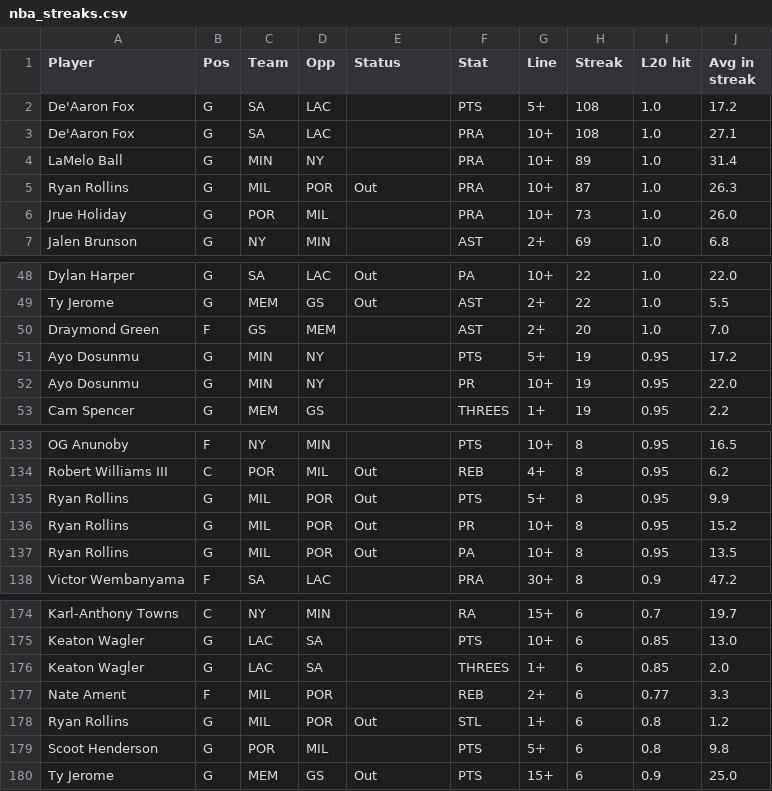
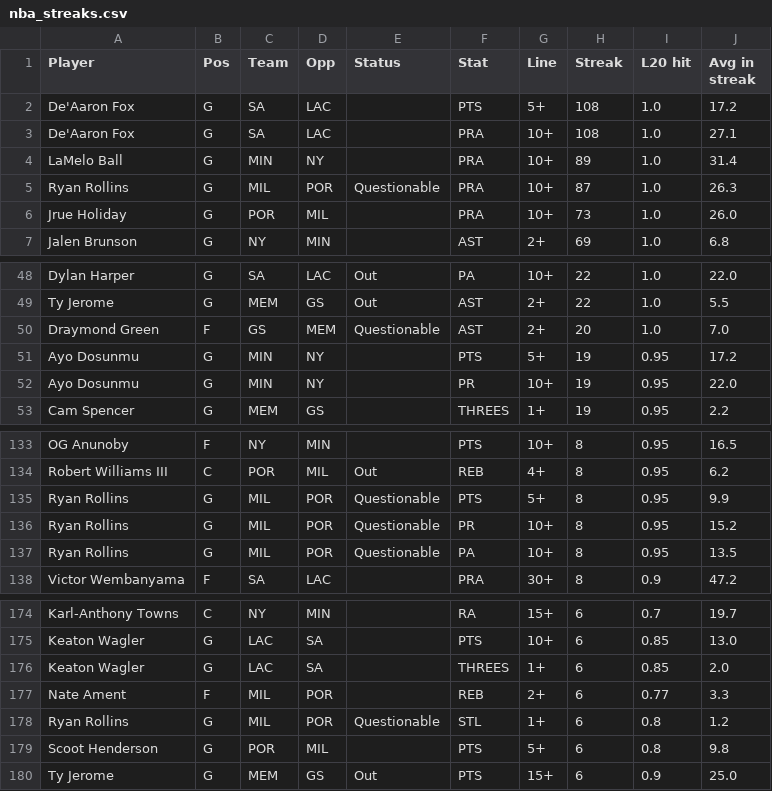
Before and after one commit to ECC370/stats, a CSV file: data/nba_streaks.csv, drawn as a sheet; only a part is shown, gaps mark what is left out.

```diff
--- a/data/nba_streaks.csv
+++ b/data/nba_streaks.csv
@@ -4,3 +4,3 @@ De'Aaron Fox,G,SA,LAC,,PRA,10+,108,1.0,27.1
 LaMelo Ball,G,MIN,NY,,PRA,10+,89,1.0,31.4
-Ryan Rollins,G,MIL,POR,Out,PRA,10+,87,1.0,26.3
+Ryan Rollins,G,MIL,POR,Questionable,PRA,10+,87,1.0,26.3
 Jrue Holiday,G,POR,MIL,,PRA,10+,73,1.0,26.0
@@ -49,3 +49,3 @@ Dylan Harper,G,SA,LAC,Out,PA,10+,22,1.0,22.0
 Ty Jerome,G,MEM,GS,Out,AST,2+,22,1.0,5.5
-Draymond Green,F,GS,MEM,,AST,2+,20,1.0,7.0
+Draymond Green,F,GS,MEM,Questionable,AST,2+,20,1.0,7.0
 Ayo Dosunmu,G,MIN,NY,,PTS,5+,19,0.95,17.2
@@ -134,5 +134,5 @@ OG Anunoby,F,NY,MIN,,PTS,10+,8,0.95,16.5
 Robert Williams III,C,POR,MIL,Out,REB,4+,8,0.95,6.2
-Ryan Rollins,G,MIL,POR,Out,PTS,5+,8,0.95,9.9
-Ryan Rollins,G,MIL,POR,Out,PR,10+,8,0.95,15.2
-Ryan Rollins,G,MIL,POR,Out,PA,10+,8,0.95,13.5
+Ryan Rollins,G,MIL,POR,Questionable,PTS,5+,8,0.95,9.9
+Ryan Rollins,G,MIL,POR,Questionable,PR,10+,8,0.95,15.2
+Ryan Rollins,G,MIL,POR,Questionable,PA,10+,8,0.95,13.5
 Victor Wembanyama,F,SA,LAC,,PRA,30+,8,0.9,47.2
@@ -177,3 +177,3 @@ Keaton Wagler,G,LAC,SA,,THREES,1+,6,0.85,2.0
 Nate Ament,F,MIL,POR,,REB,2+,6,0.77,3.3
-Ryan Rollins,G,MIL,POR,Out,STL,1+,6,0.8,1.2
+Ryan Rollins,G,MIL,POR,Questionable,STL,1+,6,0.8,1.2
 Scoot Henderson,G,POR,MIL,,PTS,5+,6,0.8,9.8
```
Also changed, not shown: data/nba_injuries.csv, data/nba_safe.csv, 7 other files.
